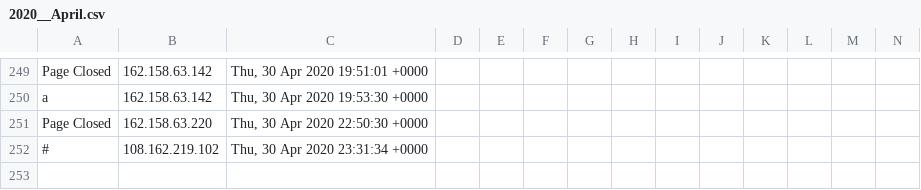
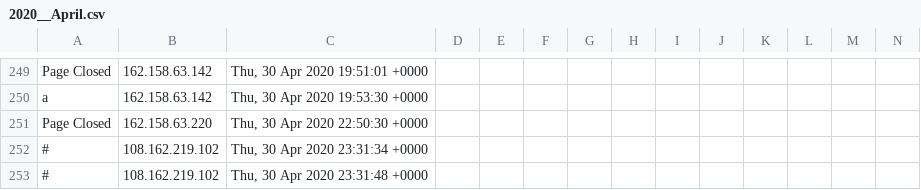
Before and after one commit to runacode/thesaborfoods.com, a CSV file: logs/2020__April.csv, drawn as a sheet; only a part is shown, gaps mark what is left out; rows hold the shown columns only; the diff names each change by its address in the sheet, - before the commit and + after, or states it on an @@ line.

Commit message:
Site Editor Update

```diff
--- a/logs/2020__April.csv
+++ b/logs/2020__April.csv
+row 253: # | 108.162.219.102 | Thu, 30 Apr 2020 23:31:48 +0000
```
